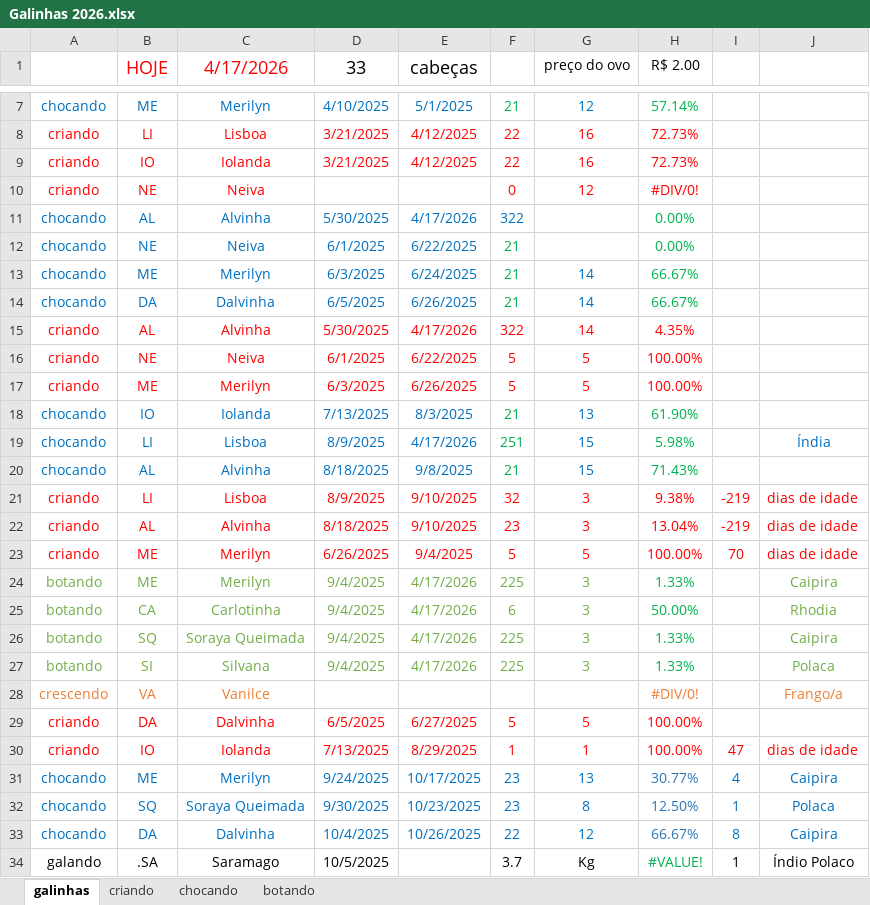
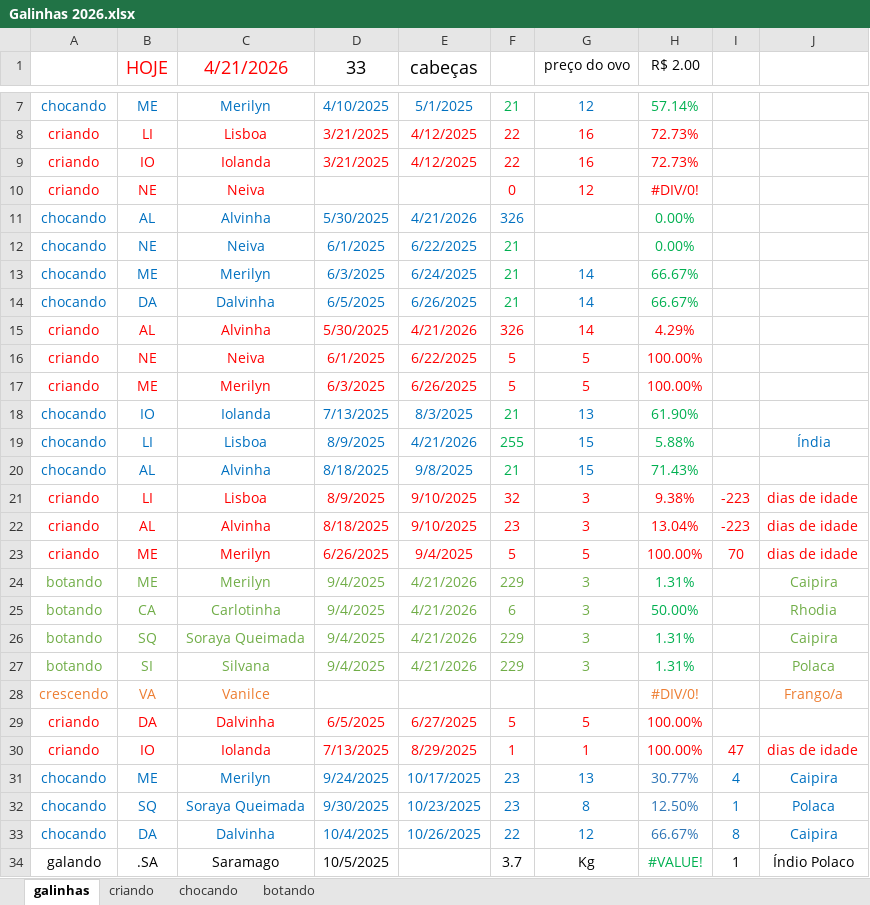
Before and after one commit to HumbertoEliaSoares01/BichosDeCasa, an Excel workbook: Galinhas/Galinhas 2026.xlsx, sheet galinhas, drawn as a sheet; only a part is shown, gaps mark what is left out; values as stored, in another font and other column widths than the file's, no borders; the diff covers the shown part only; the diff names each change by its address in the sheet, - before the commit and + after, or states it on an @@ line.

Commit message:
Update Galinhas 2026.xlsx

```diff
--- a/Galinhas/Galinhas 2026.xlsx (sheet galinhas)
+++ b/Galinhas/Galinhas 2026.xlsx (sheet galinhas)
-C1: 4/17/2026
+C1: 4/21/2026
-E11 (cabeças): 4/17/2026
+E11 (cabeças): 4/21/2026
-F11: 322
+F11: 326
-E15 (cabeças): 4/17/2026
+E15 (cabeças): 4/21/2026
-F15: 322
+F15: 326
-H15 (R$ 2.00): 4.35%
+H15 (R$ 2.00): 4.29%
-E19 (cabeças): 4/17/2026
+E19 (cabeças): 4/21/2026
-F19: 251
+F19: 255
-H19 (R$ 2.00): 5.98%
+H19 (R$ 2.00): 5.88%
-I21:I22: -219
+I21:I22: -223
-E24:E27 (cabeças): 4/17/2026
+E24:E27 (cabeças): 4/21/2026
-F24: 225
+F24: 229
-H24 (R$ 2.00): 1.33%
+H24 (R$ 2.00): 1.31%
-F26:F27: 225
+F26:F27: 229
-H26:H27 (R$ 2.00): 1.33%
+H26:H27 (R$ 2.00): 1.31%
```
Also changed, not shown: 19 edited cells elsewhere in this sheet, sheet criando, sheet botando, sheet chocando.
